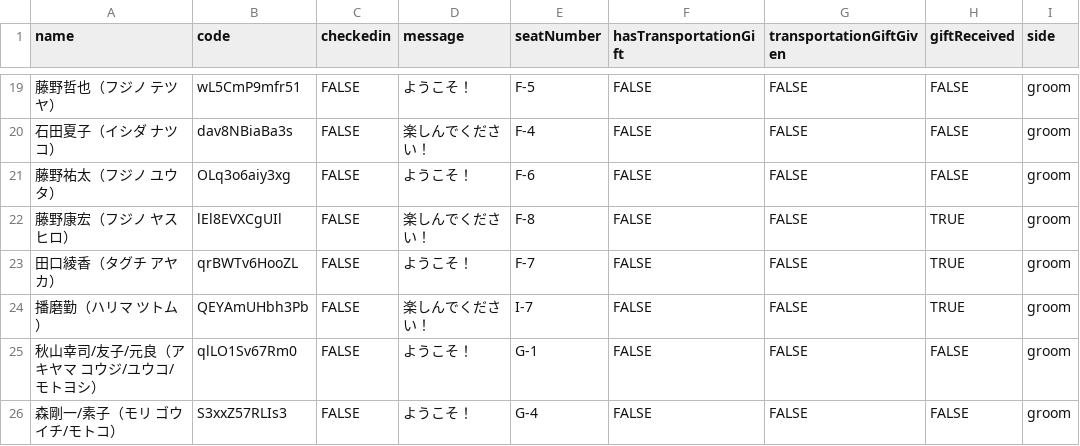
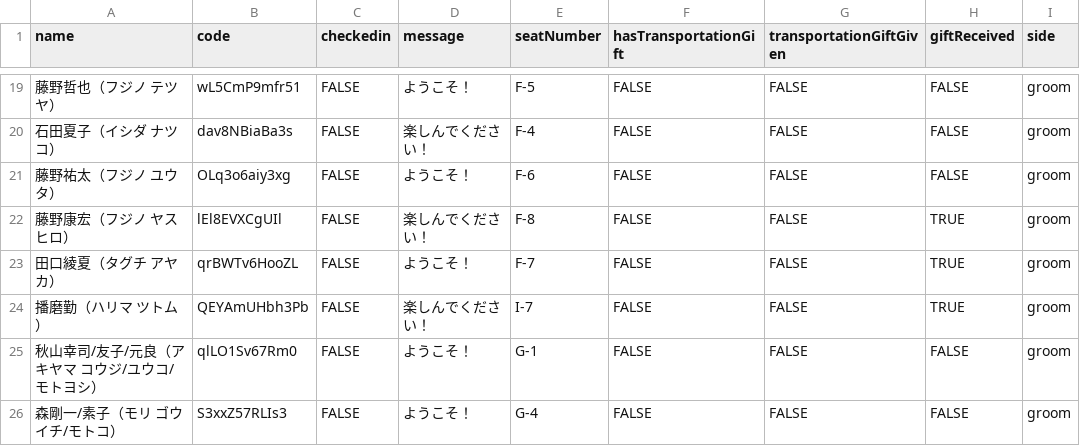
Before and after one commit to tomo16/wedding-app, a CSV file: public/guests.csv, drawn as a sheet; only a part is shown, gaps mark what is left out; the diff names each change by its address in the sheet, - before the commit and + after, or states it on an @@ line.

```diff
--- a/public/guests.csv
+++ b/public/guests.csv
-A23 (name): 田口綾香（タグチ アヤカ）
+A23 (name): 田口綾夏（タグチ アヤカ）
```
Also changed, not shown: 1 other file.
